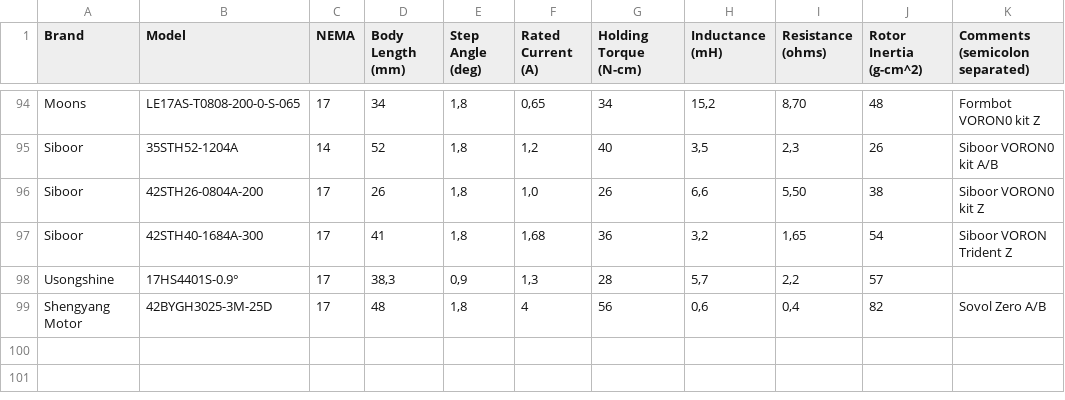
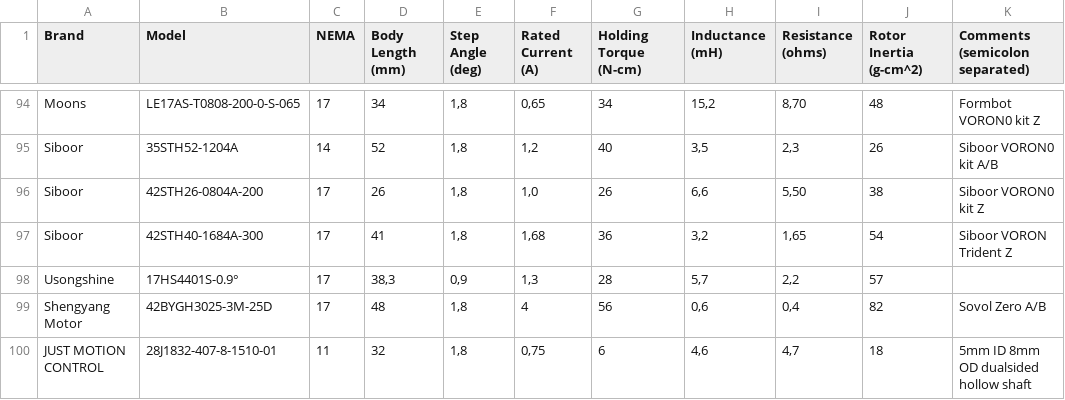
Before and after one commit to TheDevMinerTV/stepper-simulator, a CSV file: data/steppers.csv, drawn as a sheet; only a part is shown, gaps mark what is left out.

Commit message:
chore(stepper-db): add JUST MOTION CONTROL 28J1832-407-8-1510-01
no name dualsided hollow shaft NEMA11

```diff
--- a/data/steppers.csv
+++ b/data/steppers.csv
@@ -99 +99,2 @@ Usongshine	17HS4401S-0.9°	17	38,3	0,9	1,3	28	5,7	2,2	57
 Shengyang Motor	42BYGH3025-3M-25D	17	48	1,8	4	56	0,6	0,4	82	Sovol Zero A/B
+JUST MOTION CONTROL	28J1832-407-8-1510-01	11	32	1,8	0,75	6	4,6	4,7	18	5mm ID 8mm OD dualsided hollow shaft
```
